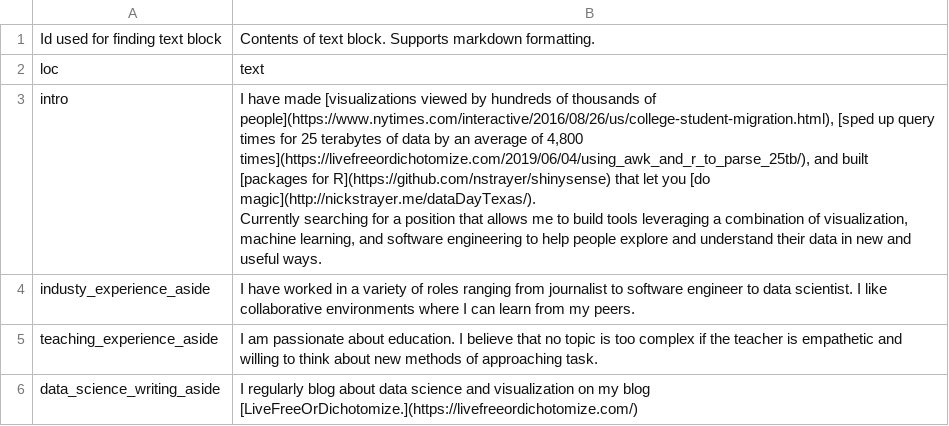
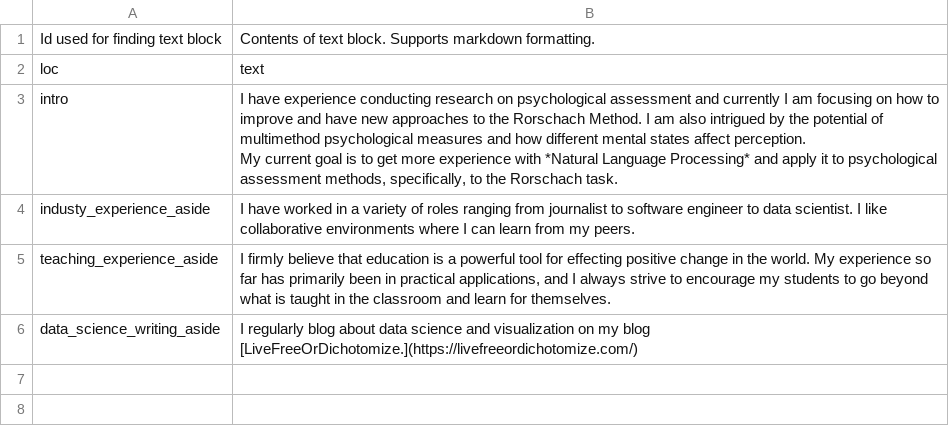
Before and after one commit to ruampimentel/Pimentel_CV, a CSV file: data/text_blocks.csv, drawn as a sheet.

```diff
--- a/data/text_blocks.csv
+++ b/data/text_blocks.csv
@@ -2,7 +2,7 @@
 loc,text
-intro,"I have made [visualizations viewed by hundreds of thousands of people](https://www.nytimes.com/interactive/2016/08/26/us/college-student-migration.html), [sped up query times for 25 terabytes of data by an average of 4,800 times](https://livefreeordichotomize.com/2019/06/04/using_awk_and_r_to_parse_25tb/), and built [packages for R](https://github.com/nstrayer/shinysense) that let you [do magic](http://nickstrayer.me/dataDayTexas/).
-
-Currently searching for a position that allows me to build tools leveraging a combination of visualization, machine learning, and software engineering to help people explore and understand their data in new and useful ways."
+intro,"I have experience conducting research on psychological assessment and currently I am focusing on how to improve and have new approaches to the Rorschach Method. I am also intrigued by the potential of multimethod psychological measures and how different mental states affect perception.
+
+My current goal is to get more experience with *Natural Language Processing* and apply it to psychological assessment methods, specifically, to the Rorschach task."
 industy_experience_aside,I have worked in a variety of roles ranging from journalist to software engineer to data scientist. I like collaborative environments where I can learn from my peers.
-teaching_experience_aside,I am passionate about education. I believe that no topic is too complex if the teacher is empathetic and willing to think about new methods of approaching task.
+teaching_experience_aside,"I firmly believe that education is a powerful tool for effecting positive change in the world. My experience so far has primarily been in practical applications, and I always strive to encourage my students to go beyond what is taught in the classroom and learn for themselves."
 data_science_writing_aside,I regularly blog about data science and visualization on my blog [LiveFreeOrDichotomize.](https://livefreeordichotomize.com/)
```
Also changed, not shown: data/entries.csv, 5 other files.
